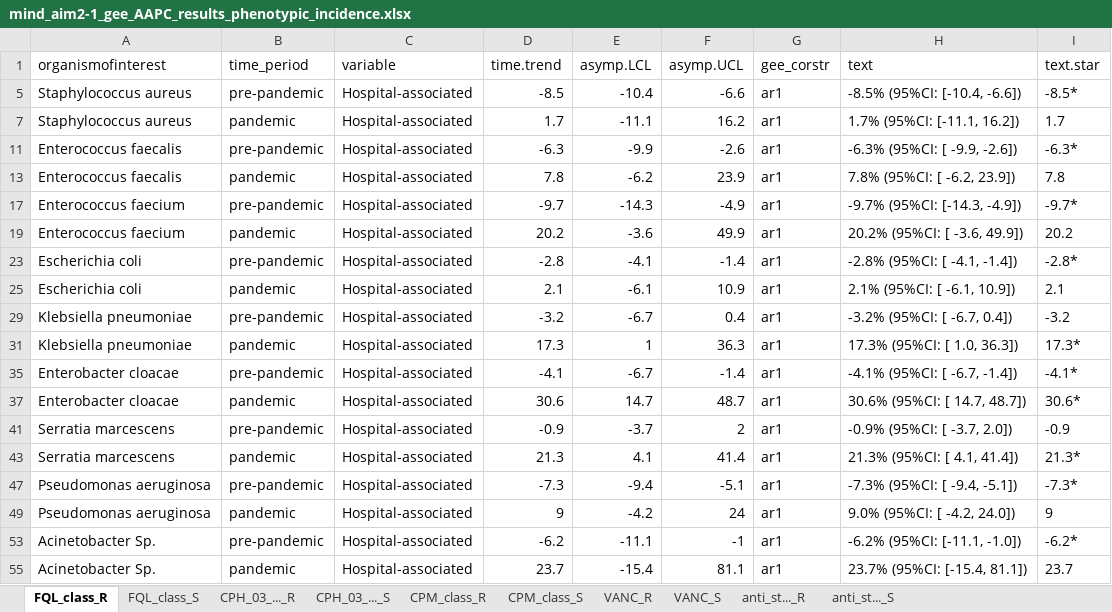
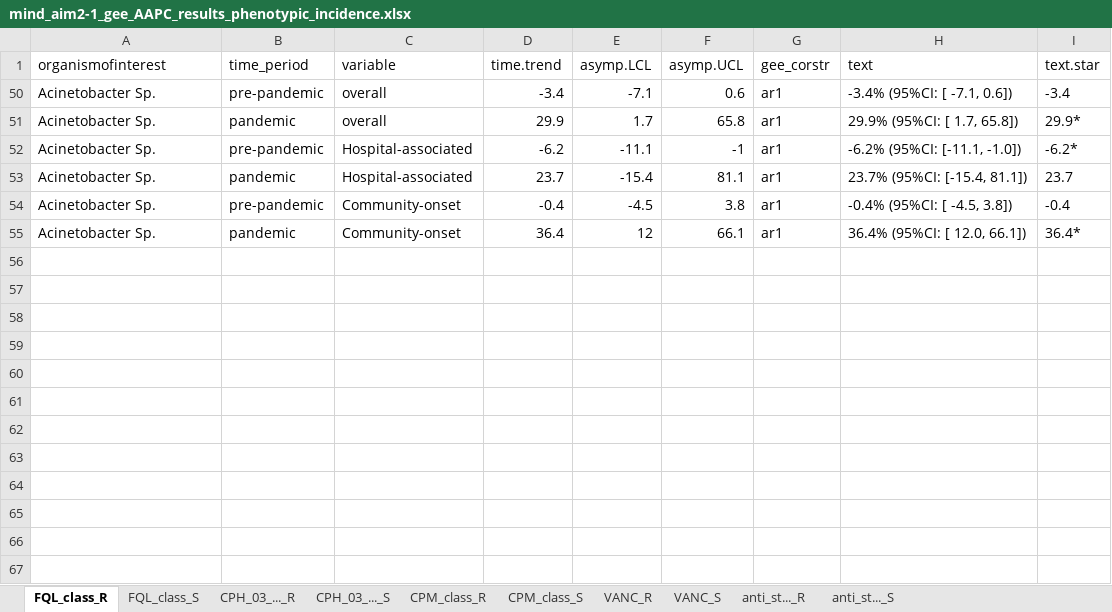
Before and after one commit to tm-pham/mind_aim1_descriptive_paper, an Excel workbook: results/mind_aim2-1_gee_AAPC_results_phenotypic_incidence.xlsx, sheet FQL_class_R, drawn as a sheet; values as stored, in another font and other column widths than the file's, no borders; removed rows and columns are numbered as before the commit, all else as after; the diff names each change by its address in the sheet, - before the commit and + after, or states it on an @@ line.

```diff
--- a/results/mind_aim2-1_gee_AAPC_results_phenotypic_incidence.xlsx (sheet FQL_class_R)
+++ b/results/mind_aim2-1_gee_AAPC_results_phenotypic_incidence.xlsx (sheet FQL_class_R)
@@ row 5 hidden: Staphylococcus aureus | pre-pandemic | Hospital-associated | -8.5 | -10.4 | -6.6 | ar1 | -8.5% (95%CI: [-10.4, -6.6]) | -8.5* @@
@@ row 7 hidden: Staphylococcus aureus | pandemic | Hospital-associated | 1.7 | -11.1 | 16.2 | ar1 | 1.7% (95%CI: [-11.1, 16.2]) | 1.7 @@
@@ row 11 hidden: Enterococcus faecalis | pre-pandemic | Hospital-associated | -6.3 | -9.9 | -2.6 | ar1 | -6.3% (95%CI: [ -9.9, -2.6]) | -6.3* @@
@@ row 13 hidden: Enterococcus faecalis | pandemic | Hospital-associated | 7.8 | -6.2 | 23.9 | ar1 | 7.8% (95%CI: [ -6.2, 23.9]) | 7.8 @@
@@ row 17 hidden: Enterococcus faecium | pre-pandemic | Hospital-associated | -9.7 | -14.3 | -4.9 | ar1 | -9.7% (95%CI: [-14.3, -4.9]) | -9.7* @@
@@ row 19 hidden: Enterococcus faecium | pandemic | Hospital-associated | 20.2 | -3.6 | 49.9 | ar1 | 20.2% (95%CI: [ -3.6, 49.9]) | 20.2 @@
@@ row 23 hidden: Escherichia coli | pre-pandemic | Hospital-associated | -2.8 | -4.1 | -1.4 | ar1 | -2.8% (95%CI: [ -4.1, -1.4]) | -2.8* @@
@@ row 25 hidden: Escherichia coli | pandemic | Hospital-associated | 2.1 | -6.1 | 10.9 | ar1 | 2.1% (95%CI: [ -6.1, 10.9]) | 2.1 @@
@@ row 29 hidden: Klebsiella pneumoniae | pre-pandemic | Hospital-associated | -3.2 | -6.7 | 0.4 | ar1 | -3.2% (95%CI: [ -6.7, 0.4]) | -3.2 @@
@@ row 31 hidden: Klebsiella pneumoniae | pandemic | Hospital-associated | 17.3 | 1 | 36.3 | ar1 | 17.3% (95%CI: [ 1.0, 36.3]) | 17.3* @@
@@ row 35 hidden: Enterobacter cloacae | pre-pandemic | Hospital-associated | -4.1 | -6.7 | -1.4 | ar1 | -4.1% (95%CI: [ -6.7, -1.4]) | -4.1* @@
@@ row 37 hidden: Enterobacter cloacae | pandemic | Hospital-associated | 30.6 | 14.7 | 48.7 | ar1 | 30.6% (95%CI: [ 14.7, 48.7]) | 30.6* @@
@@ row 41 hidden: Serratia marcescens | pre-pandemic | Hospital-associated | -0.9 | -3.7 | 2 | ar1 | -0.9% (95%CI: [ -3.7, 2.0]) | -0.9 @@
@@ row 43 hidden: Serratia marcescens | pandemic | Hospital-associated | 21.3 | 4.1 | 41.4 | ar1 | 21.3% (95%CI: [ 4.1, 41.4]) | 21.3* @@
@@ row 47 hidden: Pseudomonas aeruginosa | pre-pandemic | Hospital-associated | -7.3 | -9.4 | -5.1 | ar1 | -7.3% (95%CI: [ -9.4, -5.1]) | -7.3* @@
@@ row 49 hidden: Pseudomonas aeruginosa | pandemic | Hospital-associated | 9 | -4.2 | 24 | ar1 | 9.0% (95%CI: [ -4.2, 24.0]) | 9 @@
@@ row 50 unhidden: Acinetobacter Sp. | pre-pandemic | overall | -3.4 | -7.1 | 0.6 | ar1 | -3.4% (95%CI: [ -7.1, 0.6]) | -3.4 @@
@@ row 51 unhidden: Acinetobacter Sp. | pandemic | overall | 29.9 | 1.7 | 65.8 | ar1 | 29.9% (95%CI: [ 1.7, 65.8]) | 29.9* @@
@@ row 54 unhidden: Acinetobacter Sp. | pre-pandemic | Community-onset | -0.4 | -4.5 | 3.8 | ar1 | -0.4% (95%CI: [ -4.5, 3.8]) | -0.4 @@
@@ row 55 unhidden: Acinetobacter Sp. | pandemic | Community-onset | 36.4 | 12 | 66.1 | ar1 | 36.4% (95%CI: [ 12.0, 66.1]) | 36.4* @@
```
Also changed, not shown: sheet CPM_class_R, sheet CPH_03_..._S, sheet CPH_03_..._R, sheet CPM_class_S, sheet FQL_class_S, sheet VANC_R, 3 more sheets, hidden cells, results/mind_aim2-1_gee_AAPC_results_resistance_proportions.xlsx, 9 other files.
